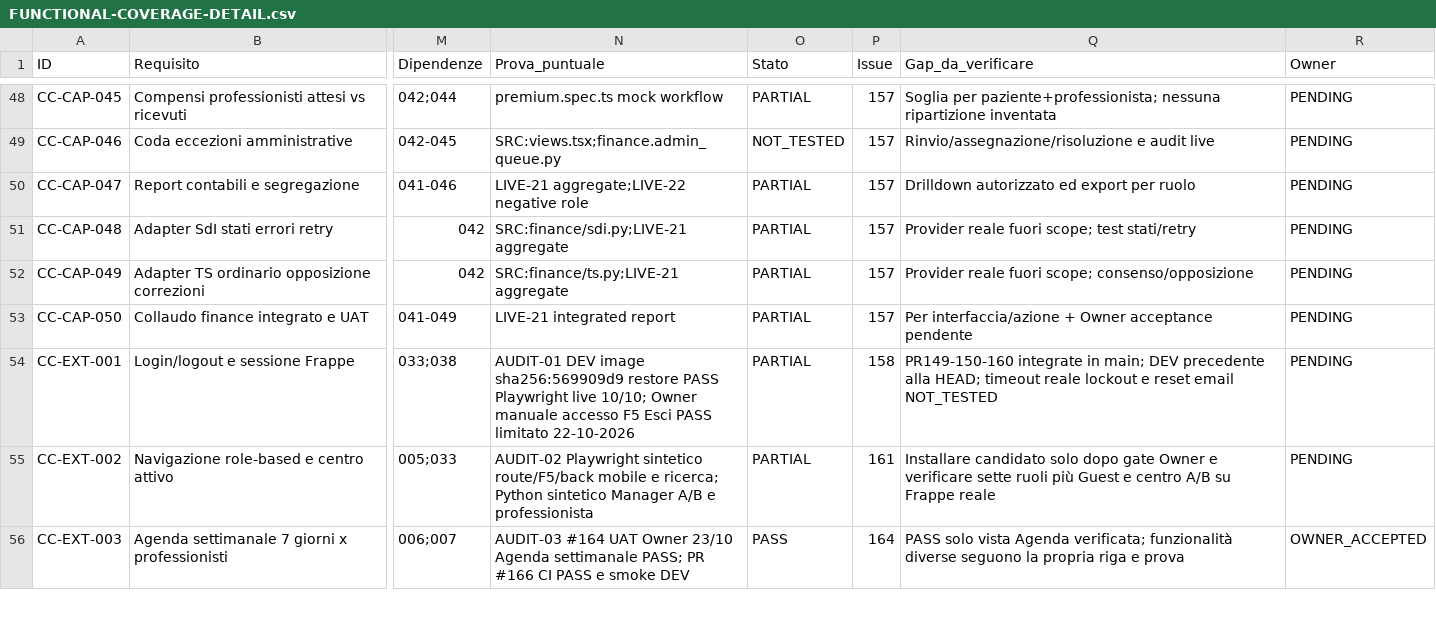
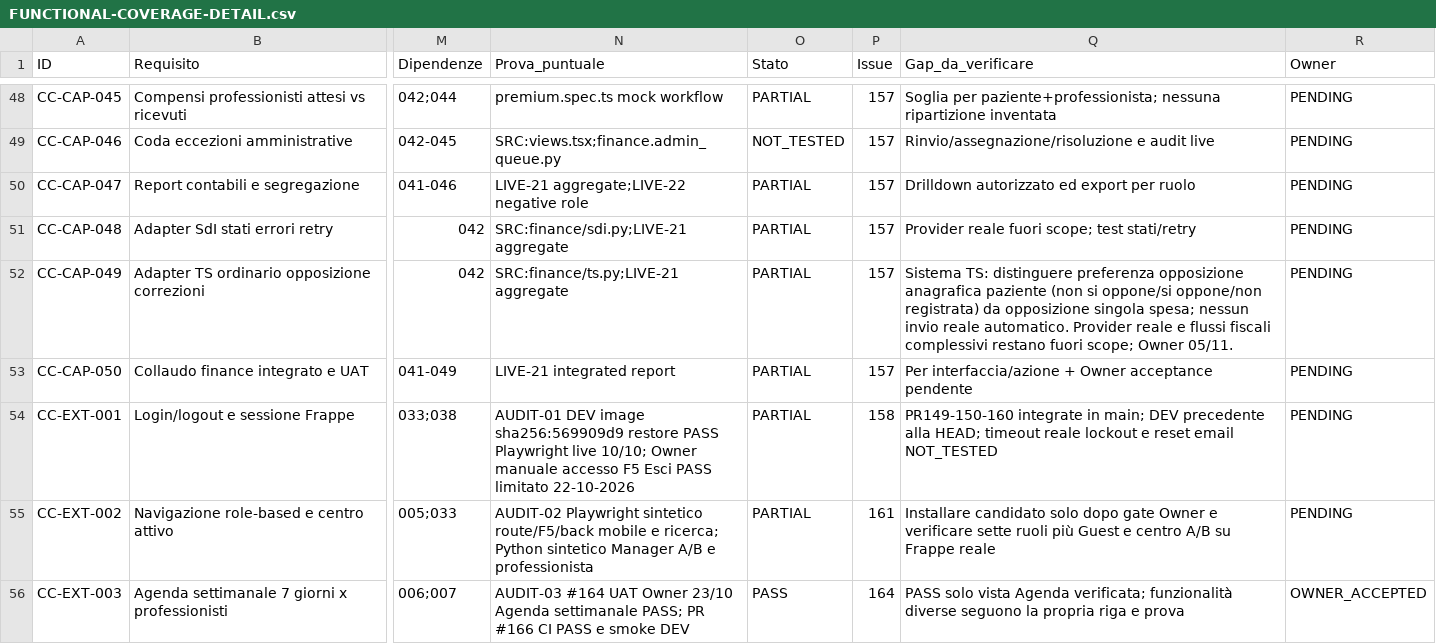
Before and after one commit to 2008hitch-afk/centrochange_core, a CSV file: docs/qa/FUNCTIONAL-COVERAGE-DETAIL.csv, drawn as a sheet; only a part is shown, gaps mark what is left out; the diff covers the shown part only; the diff names each change by its address in the sheet, - before the commit and + after, or states it on an @@ line.

Commit message:
Reconcile Owner decisions and public booking history

```diff
--- a/docs/qa/FUNCTIONAL-COVERAGE-DETAIL.csv
+++ b/docs/qa/FUNCTIONAL-COVERAGE-DETAIL.csv
-Q52 (Gap_da_verificare): Provider reale fuori scope; consenso/opposizione
+Q52 (Gap_da_verificare): Sistema TS: distinguere preferenza opposizione anagrafica paziente (non si oppone/si oppone/non registrata) da opposizione singola spesa; nessun invio reale automatico. Provider reale e flussi fiscali complessivi restano fuori scope; Owner 05/11.
```
Also changed, not shown: 11 edited cells elsewhere in this file, 5 other files.
